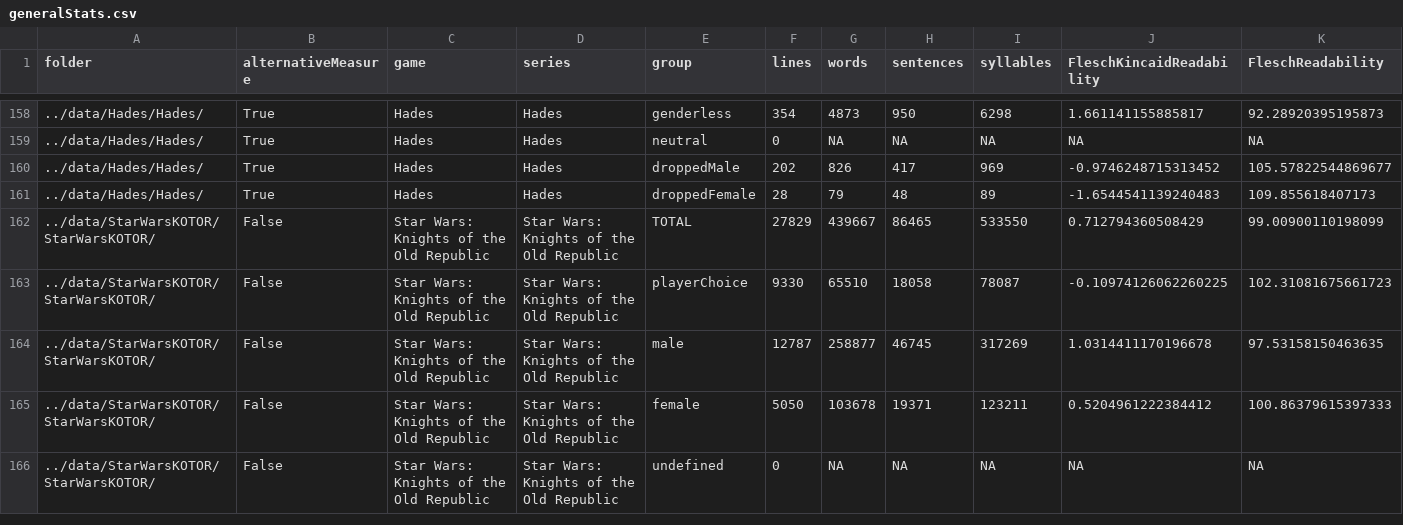
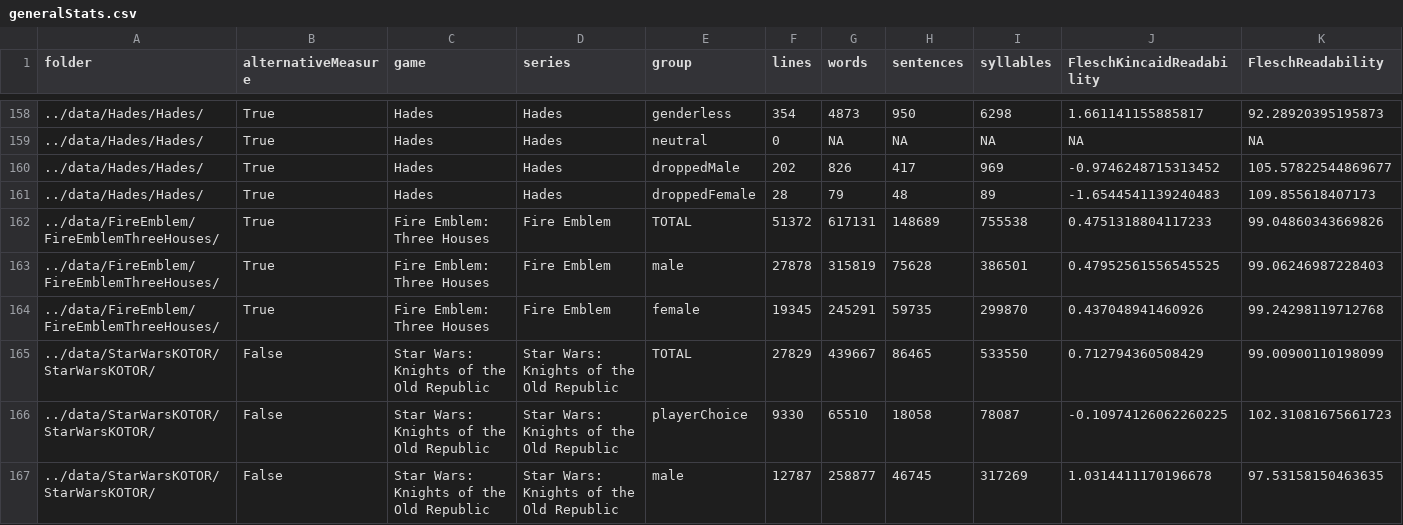
Before and after one commit to seannyD/VideoGameDialogueCorpusPublic, a CSV file: results/generalStats.csv, drawn as a sheet; only a part is shown, gaps mark what is left out; the shorter side is filled out with more unchanged rows; rows hold the shown columns only; the diff names each change by its address in the sheet, - before the commit and + after, or states it on an @@ line.

Commit message:
Fire Emblem Three Houses: add supports and battles

```diff
--- a/results/generalStats.csv
+++ b/results/generalStats.csv
+row 162: ../data/FireEmblem/FireEmblemThreeHouses/ | True | Fire Emblem: Three Houses | Fire Emblem | TOTAL | 51372 | 617131 | 148689 | 755538 | 0.4751318804117233 | 99.04860343669826
+row 163: ../data/FireEmblem/FireEmblemThreeHouses/ | True | Fire Emblem: Three Houses | Fire Emblem | male | 27878 | 315819 | 75628 | 386501 | 0.47952561556545525 | 99.06246987228403
+row 164: ../data/FireEmblem/FireEmblemThreeHouses/ | True | Fire Emblem: Three Houses | Fire Emblem | female | 19345 | 245291 | 59735 | 299870 | 0.437048941460926 | 99.24298119712768
```
Also changed, not shown: 16 other files.
